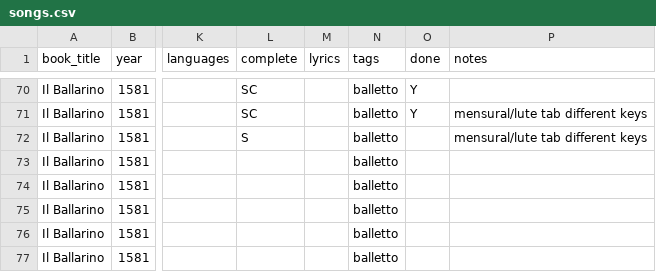
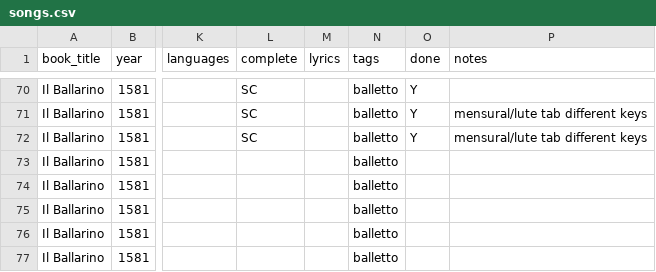
Before and after one commit to ernieejo/emmabadowski.github.io, a CSV file: _data/songs.csv, drawn as a sheet; only a part is shown, gaps mark what is left out; the diff names each change by its address in the sheet, - before the commit and + after, or states it on an @@ line.

```diff
--- a/_data/songs.csv
+++ b/_data/songs.csv
-L72 (complete): S
+L72 (complete): SC
-O72 (done): (empty)
+O72 (done): Y
```
Also changed, not shown: 1 other file.
